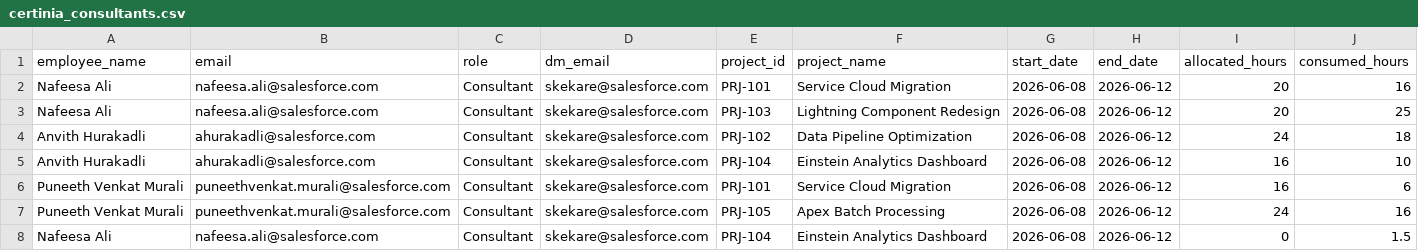
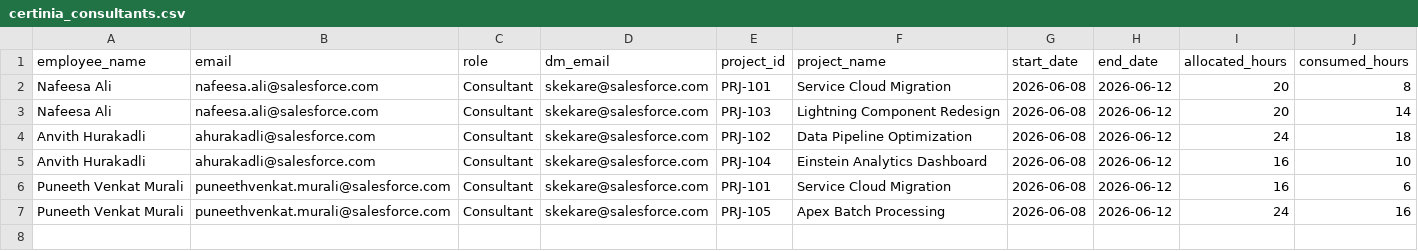
Before and after one commit to skekare-sf/TimeCard-System, a CSV file: data/certinia_consultants.csv, drawn as a sheet.

Commit message:
Add Slack integration for personalized timecard updates
Implemented functionality to generate and send personalized Slack messages for consultants based on their weekly timecard data. Added new methods to call the Claude CLI for message generation and send messages via Slack webhooks. Updated CSV files to reflect corrected timecard hours and project consumption. Enhanced user feedback in the frontend to indicate the status of message sending.

```diff
--- a/data/certinia_consultants.csv
+++ b/data/certinia_consultants.csv
@@ -1,4 +1,4 @@
 employee_name,email,role,dm_email,project_id,project_name,start_date,end_date,allocated_hours,consumed_hours
-Nafeesa Ali,nafeesa.ali@salesforce.com,Consultant,skekare@salesforce.com,PRJ-101,Service Cloud Migration,2026-06-08,2026-06-12,20,16
-Nafeesa Ali,nafeesa.ali@salesforce.com,Consultant,skekare@salesforce.com,PRJ-103,Lightning Component Redesign,2026-06-08,2026-06-12,20,25
+Nafeesa Ali,nafeesa.ali@salesforce.com,Consultant,skekare@salesforce.com,PRJ-101,Service Cloud Migration,2026-06-08,2026-06-12,20,8
+Nafeesa Ali,nafeesa.ali@salesforce.com,Consultant,skekare@salesforce.com,PRJ-103,Lightning Component Redesign,2026-06-08,2026-06-12,20,14
 Anvith Hurakadli,ahurakadli@salesforce.com,Consultant,skekare@salesforce.com,PRJ-102,Data Pipeline Optimization,2026-06-08,2026-06-12,24,18
@@ -7,2 +7 @@ Puneeth Venkat Murali,puneethvenkat.murali@salesforce.com,Consultant,skekare@sal
 Puneeth Venkat Murali,puneethvenkat.murali@salesforce.com,Consultant,skekare@salesforce.com,PRJ-105,Apex Batch Processing,2026-06-08,2026-06-12,24,16
-Nafeesa Ali,nafeesa.ali@salesforce.com,Consultant,skekare@salesforce.com,PRJ-104,Einstein Analytics Dashboard,2026-06-08,2026-06-12,0,1.5
```
Also changed, not shown: data/certinia_projects.csv, 6 other files.
